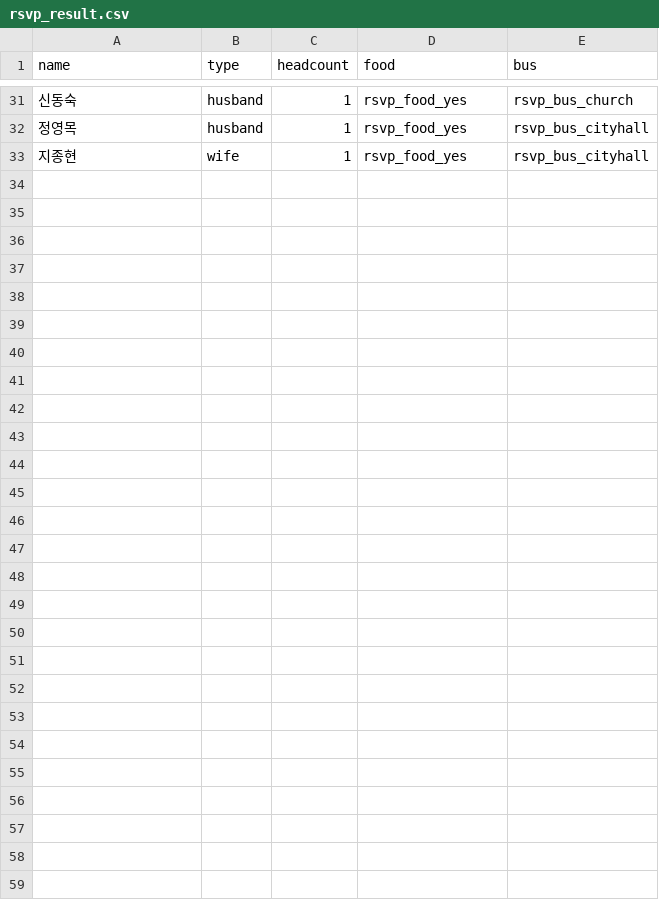
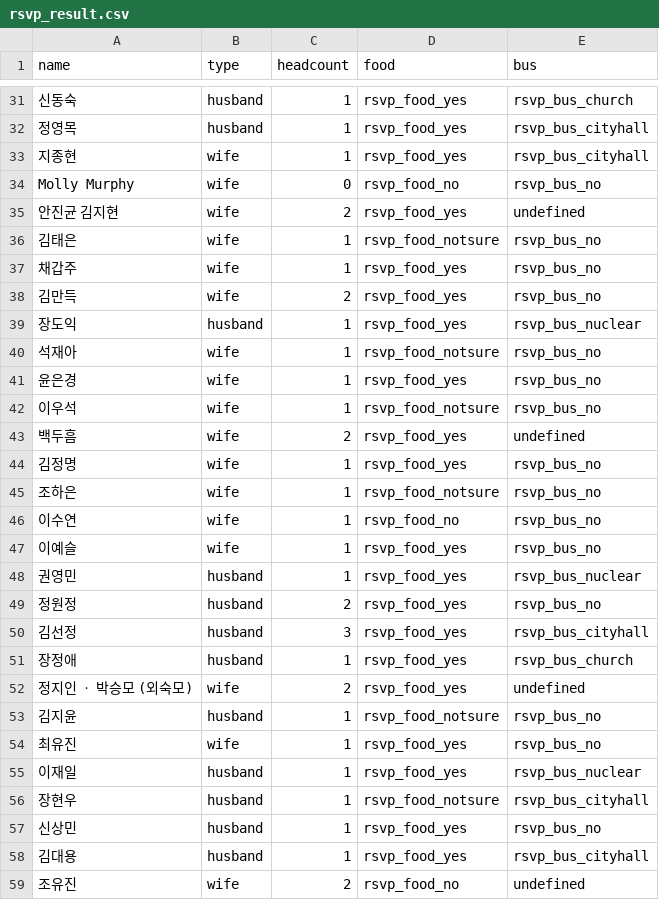
Before and after one commit to Shawn-Kim96/Shawn-Kim96.github.io, a CSV file: rsvp_result.csv, drawn as a sheet; only a part is shown, gaps mark what is left out.

Commit message:
chore: update data

```diff
--- a/rsvp_result.csv
+++ b/rsvp_result.csv
@@ -33 +33,27 @@ name,type,headcount,food,bus
 지종현,wife,1,rsvp_food_yes,rsvp_bus_cityhall
+Molly Murphy ,wife,0,rsvp_food_no,rsvp_bus_no
+안진균 김지현,wife,2,rsvp_food_yes,undefined
+김태은,wife,1,rsvp_food_notsure,rsvp_bus_no
+채갑주,wife,1,rsvp_food_yes,rsvp_bus_no
+김만득,wife,2,rsvp_food_yes,rsvp_bus_no
+장도익,husband,1,rsvp_food_yes,rsvp_bus_nuclear
+석재아,wife,1,rsvp_food_notsure,rsvp_bus_no
+윤은경,wife,1,rsvp_food_yes,rsvp_bus_no
+이우석,wife,1,rsvp_food_notsure,rsvp_bus_no
+백두흠 ,wife,2,rsvp_food_yes,undefined
+김정명,wife,1,rsvp_food_yes,rsvp_bus_no
+조하은,wife,1,rsvp_food_notsure,rsvp_bus_no
+이수연,wife,1,rsvp_food_no,rsvp_bus_no
+이예슬,wife,1,rsvp_food_yes,rsvp_bus_no
+권영민,husband,1,rsvp_food_yes,rsvp_bus_nuclear
+정원정,husband,2,rsvp_food_yes,rsvp_bus_no
+김선정,husband,3,rsvp_food_yes,rsvp_bus_cityhall
+장정애,husband,1,rsvp_food_yes,rsvp_bus_church
+정지인 ㆍ 박승모 (외숙모),wife,2,rsvp_food_yes,undefined
+김지윤,husband,1,rsvp_food_notsure,rsvp_bus_no
+최유진,wife,1,rsvp_food_yes,rsvp_bus_no
+이재일,husband,1,rsvp_food_yes,rsvp_bus_nuclear
+장현우,husband,1,rsvp_food_notsure,rsvp_bus_cityhall
+신상민,husband,1,rsvp_food_yes,rsvp_bus_no
+김대용,husband,1,rsvp_food_yes,rsvp_bus_cityhall
+조유진,wife,2,rsvp_food_no,undefined
```
Also changed, not shown: 1 other file.
